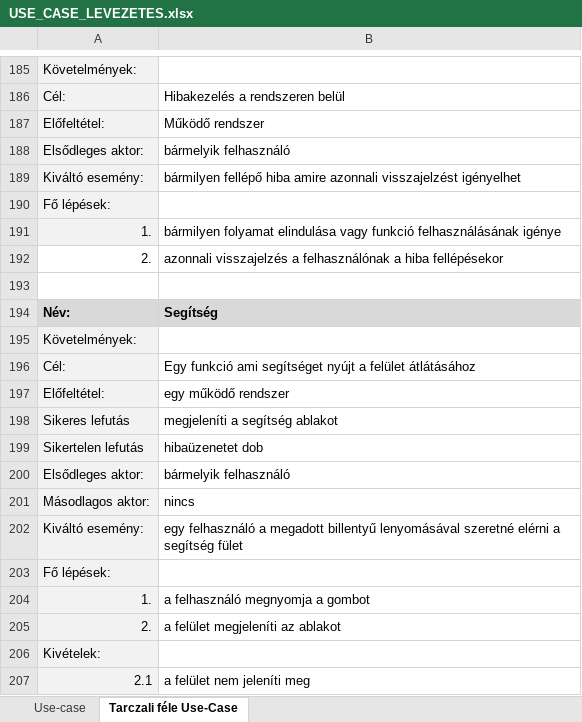
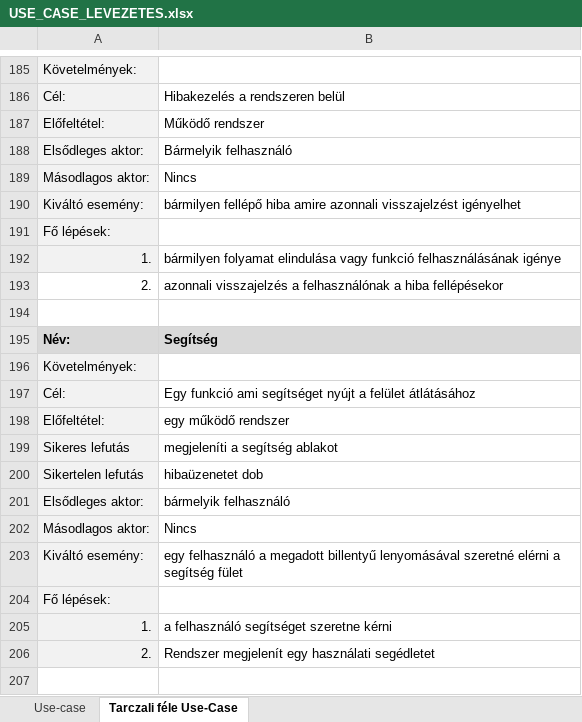
Before and after one commit to Ac1dD4v3/SzoftTech, an Excel workbook: USE_CASE_LEVEZETES.xlsx, sheet Tarczali féle Use-Case, drawn as a sheet; only a part is shown, gaps mark what is left out; values as stored, in another font and other column widths than the file's, no borders; removed rows and columns are numbered as before the commit, all else as after; the diff names each change by its address in the sheet, - before the commit and + after, or states it on an @@ line.

Commit message:
Update USE_CASE_LEVEZETES.xlsx

```diff
--- a/USE_CASE_LEVEZETES.xlsx (sheet Tarczali féle Use-Case)
+++ b/USE_CASE_LEVEZETES.xlsx (sheet Tarczali féle Use-Case)
-B188: bármelyik felhasználó
+B188: Bármelyik felhasználó
+row 189: Másodlagos aktor: | Nincs
-B202: nincs
+B202: Nincs
-B205: a felhasználó megnyomja a gombot
+B205: a felhasználó segítséget szeretne kérni
-B206: a felület megjeleníti az ablakot
+B206: Rendszer megjelenít egy használati segédletet
-row 206: Kivételek:
-row 207: 2.1 | a felület nem jeleníti meg
```
